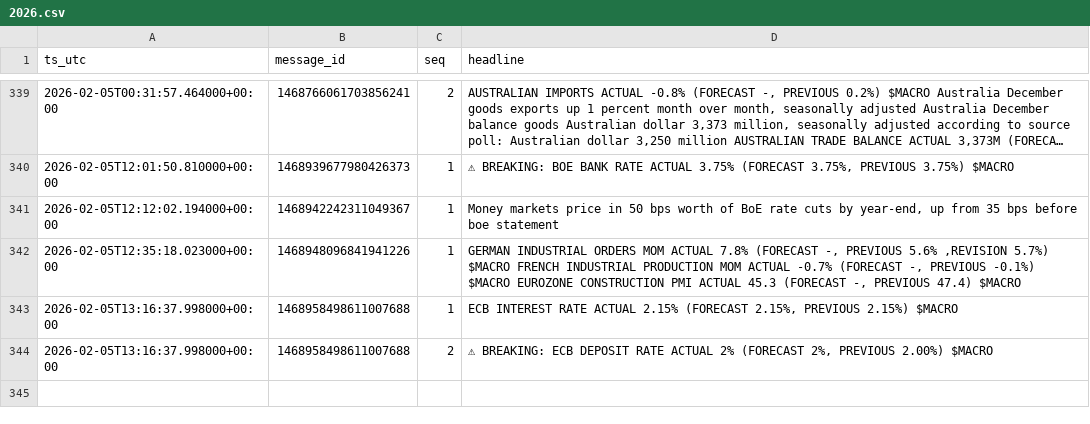
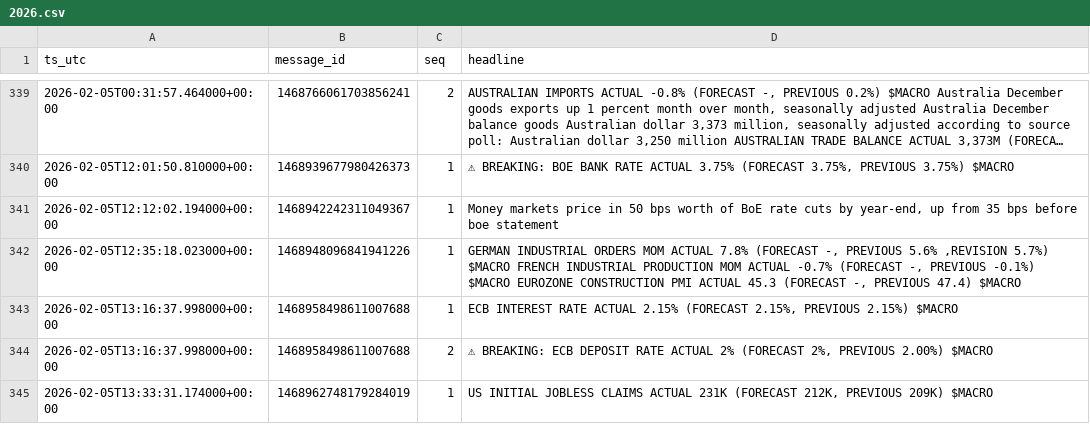
Before and after one commit to QaSH-data/econ-data, a CSV file: data/news/2026.csv, drawn as a sheet; only a part is shown, gaps mark what is left out; long unchanged cells end in …; the diff names each change by its address in the sheet, - before the commit and + after, or states it on an @@ line.

Commit message:
data: update 2026-02-05 13:34:10Z (push_now)

```diff
--- a/data/news/2026.csv
+++ b/data/news/2026.csv
+row 345: 2026-02-05T13:33:31.174000+00:00 | 1468962748179284019 | 1 | US INITIAL JOBLESS CLAIMS ACTUAL 231K (FORECAST 212K, PREVIOUS 209K) $MACRO
```
Also changed, not shown: data/news/rss/rss_last_24h.csv, data/news_ai/comments.csv, 4 other files.
